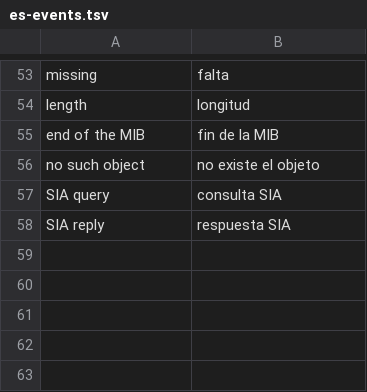
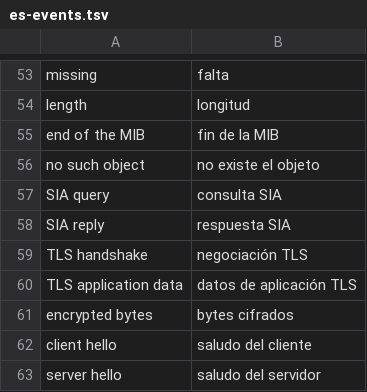
Before and after one commit to ayozetr/netlabcraft, a TSV file: crates/ui-egui/i18n/es-events.tsv, drawn as a sheet; only a part is shown, gaps mark what is left out; the diff names each change by its address in the sheet, - before the commit and + after, or states it on an @@ line.

```diff
--- a/crates/ui-egui/i18n/es-events.tsv
+++ b/crates/ui-egui/i18n/es-events.tsv
+row 59: TLS handshake | negociación TLS
+row 60: TLS application data | datos de aplicación TLS
+row 61: encrypted bytes | bytes cifrados
+row 62: client hello | saludo del cliente
+row 63: server hello | saludo del servidor
```
Also changed, not shown: 9 other files.
